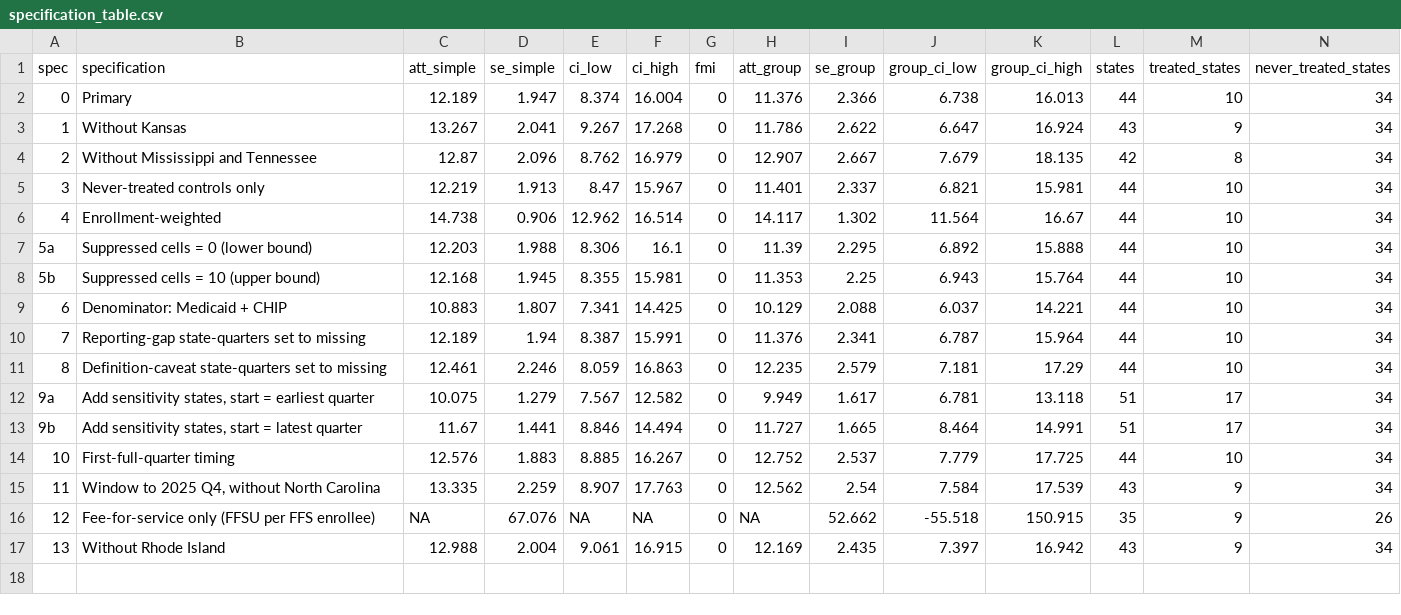
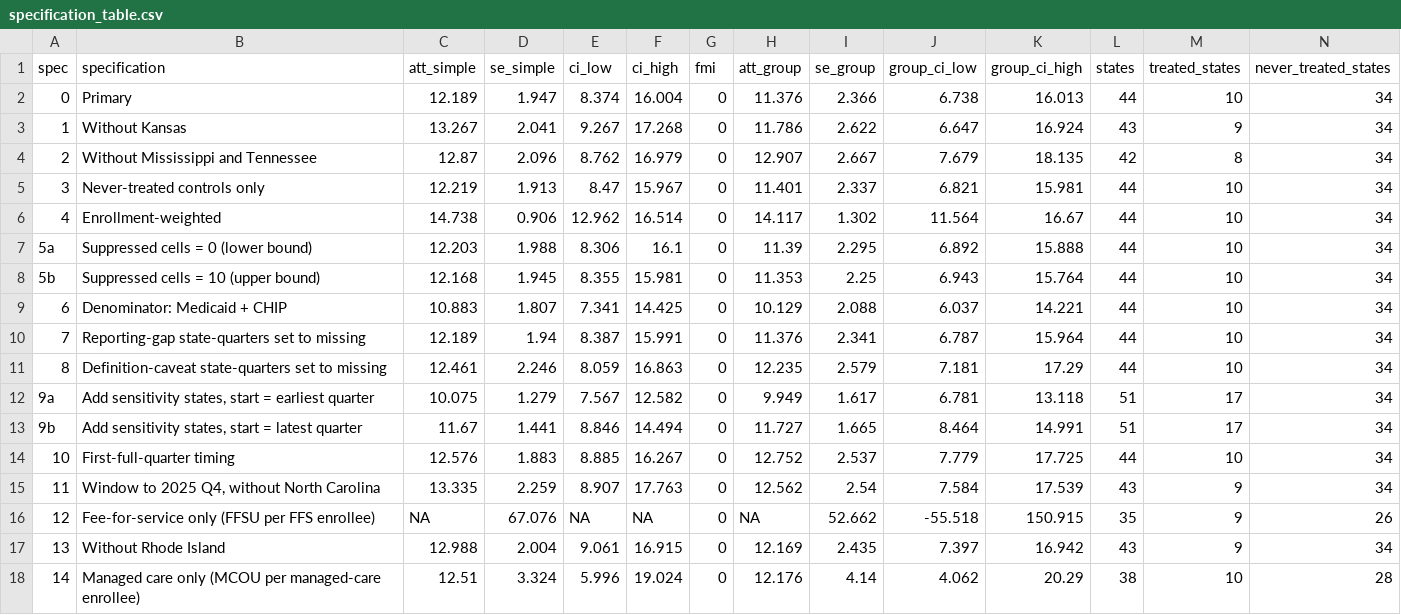
Before and after one commit to erickyegon/incretin-access-value, a CSV file: analysis/outputs/tables/specification_table.csv, drawn as a sheet; only a part is shown; rows hold the shown columns only; the diff names each change by its address in the sheet, - before the commit and + after, or states it on an @@ line.

```diff
--- a/analysis/outputs/tables/specification_table.csv
+++ b/analysis/outputs/tables/specification_table.csv
+row 18: 14 | Managed care only (MCOU per managed-care enrollee) | 12.51 | 3.324 | 5.996 | 19.024 | 0 | 12.176 | 4.14 | 4.062 | 20.29 | 38 | 10 | 28
```
Also changed, not shown: analysis/outputs/figures/alt_text.csv, analysis/outputs/key_numbers.csv, 12 other files.
